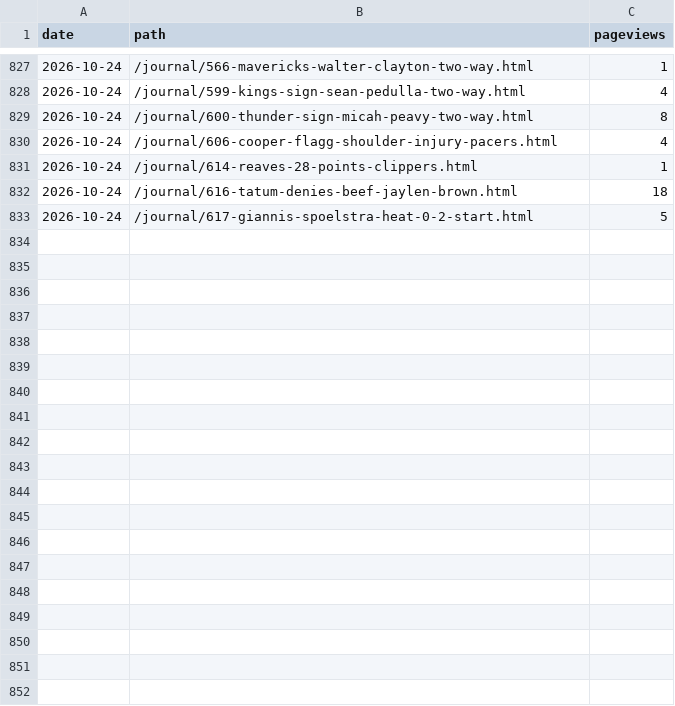
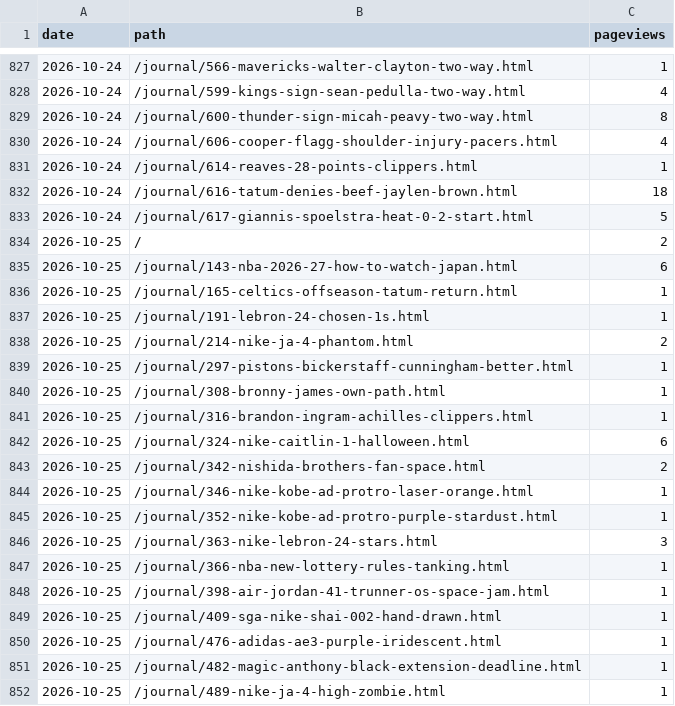
Before and after one commit to 610chris/610-sixten, a CSV file: journal_auto/analytics/data/daily/ga4_pages_daily.csv, drawn as a sheet; only a part is shown, gaps mark what is left out; the diff covers the shown part only; the diff names each change by its address in the sheet, - before the commit and + after, or states it on an @@ line.

```diff
--- a/journal_auto/analytics/data/daily/ga4_pages_daily.csv
+++ b/journal_auto/analytics/data/daily/ga4_pages_daily.csv
+row 834: 2026-10-25 | / | 2
+row 835: 2026-10-25 | /journal/143-nba-2026-27-how-to-watch-japan.html | 6
+row 836: 2026-10-25 | /journal/165-celtics-offseason-tatum-return.html | 1
+row 837: 2026-10-25 | /journal/191-lebron-24-chosen-1s.html | 1
+row 838: 2026-10-25 | /journal/214-nike-ja-4-phantom.html | 2
+row 839: 2026-10-25 | /journal/297-pistons-bickerstaff-cunningham-better.html | 1
+row 840: 2026-10-25 | /journal/308-bronny-james-own-path.html | 1
+row 841: 2026-10-25 | /journal/316-brandon-ingram-achilles-clippers.html | 1
+row 842: 2026-10-25 | /journal/324-nike-caitlin-1-halloween.html | 6
+row 843: 2026-10-25 | /journal/342-nishida-brothers-fan-space.html | 2
+row 844: 2026-10-25 | /journal/346-nike-kobe-ad-protro-laser-orange.html | 1
+row 845: 2026-10-25 | /journal/352-nike-kobe-ad-protro-purple-stardust.html | 1
+row 846: 2026-10-25 | /journal/363-nike-lebron-24-stars.html | 3
+row 847: 2026-10-25 | /journal/366-nba-new-lottery-rules-tanking.html | 1
+row 848: 2026-10-25 | /journal/398-air-jordan-41-trunner-os-space-jam.html | 1
+row 849: 2026-10-25 | /journal/409-sga-nike-shai-002-hand-drawn.html | 1
+row 850: 2026-10-25 | /journal/476-adidas-ae3-purple-iridescent.html | 1
+row 851: 2026-10-25 | /journal/482-magic-anthony-black-extension-deadline.html | 1
+row 852: 2026-10-25 | /journal/489-nike-ja-4-high-zombie.html | 1
```
Also changed, not shown: 19 added rows elsewhere in this file, journal_auto/analytics/data/daily/ga4_articles_28d.csv, journal_auto/analytics/data/daily/ga4_channels_daily.csv, 13 other files.
